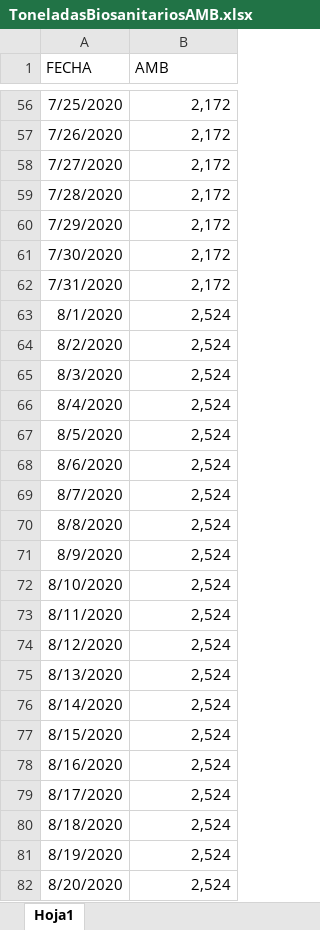
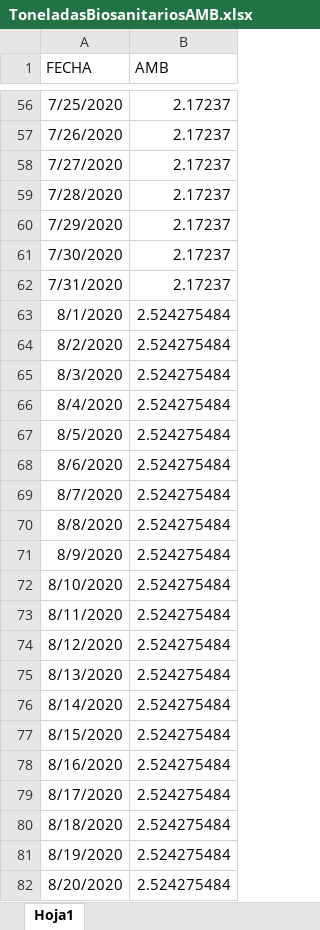
Before and after one commit to DavidGD03/plastics-COVID_project, an Excel workbook: data/ToneladasBiosanitariosAMB.xlsx, sheet Hoja1, drawn as a sheet; only a part is shown, gaps mark what is left out; values as stored, in another font and other column widths than the file's, no borders; the diff covers the shown part only; the diff names each change by its address in the sheet, - before the commit and + after, or states it on an @@ line.

```diff
--- a/data/ToneladasBiosanitariosAMB.xlsx (sheet Hoja1)
+++ b/data/ToneladasBiosanitariosAMB.xlsx (sheet Hoja1)
-B56:B62 (AMB): 2,172
+B56:B62 (AMB): 2.17237
-B63:B82 (AMB): 2,524
+B63:B82 (AMB): 2.524275484
```
Also changed, not shown: 368 edited cells elsewhere in this sheet.
